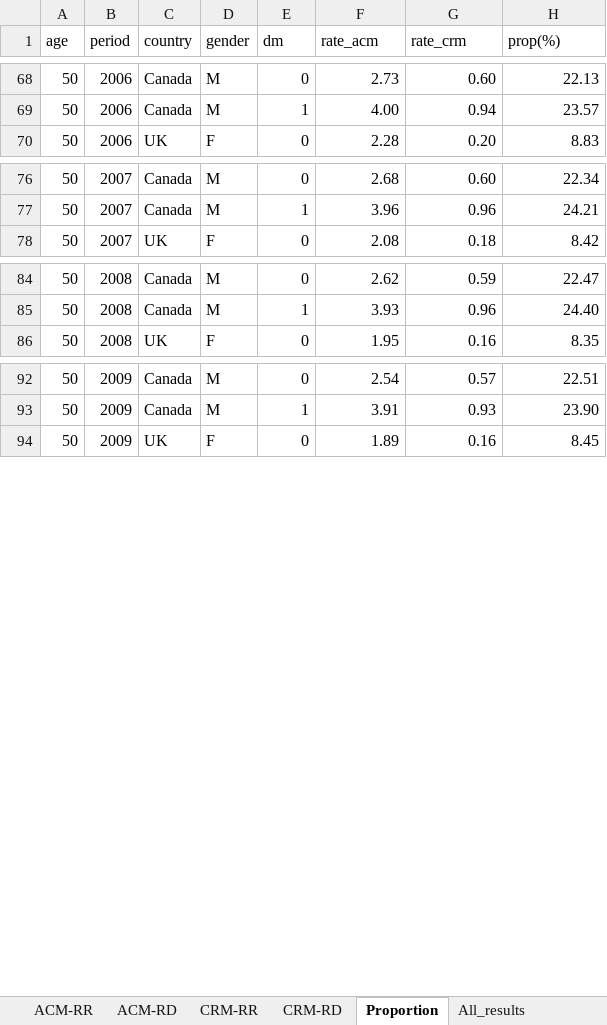
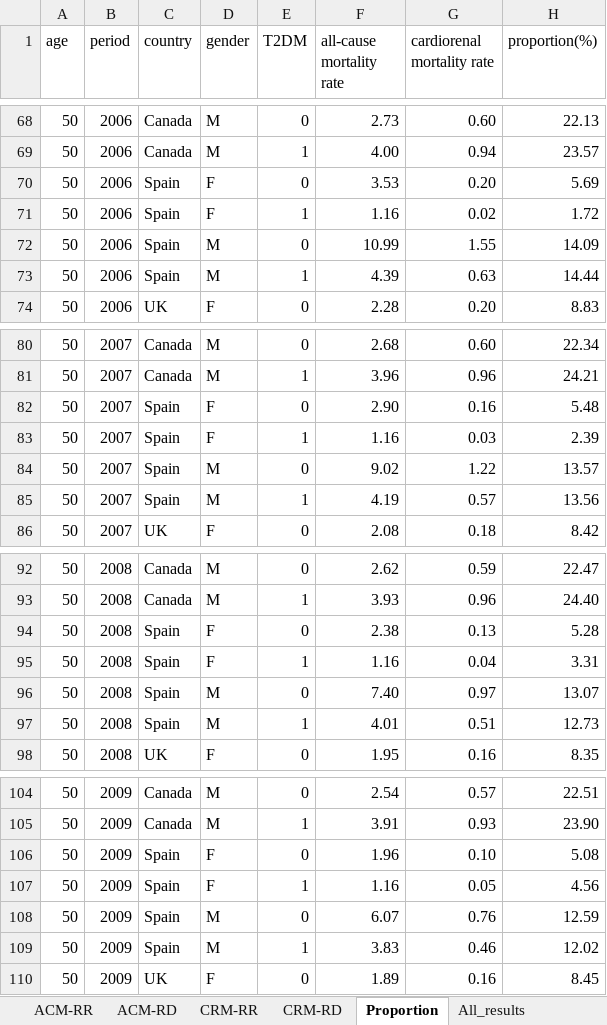
Before and after one commit to supingling/diabetesmortalitytrend, an Excel workbook: Outcomes.xlsx, sheet Proportion, drawn as a sheet; only a part is shown, gaps mark what is left out; values as stored, in another font and other column widths than the file's, no cell formats; the diff covers the shown part only; the diff names each change by its address in the sheet, - before the commit and + after, or states it on an @@ line.

```diff
--- a/Outcomes.xlsx (sheet Proportion)
+++ b/Outcomes.xlsx (sheet Proportion)
-E1: dm
+E1: T2DM
-F1: rate_acm
+F1: all-cause mortality rate
-G1: rate_crm
+G1: cardiorenal mortality rate
-H1: prop(%)
+H1: proportion(%)
+row 70: 50 | 2006 | Spain | F | 0 | 3.53 | 0.20 | 5.69
+row 71: 50 | 2006 | Spain | F | 1 | 1.16 | 0.02 | 1.72
+row 72: 50 | 2006 | Spain | M | 0 | 10.99 | 1.55 | 14.09
+row 73: 50 | 2006 | Spain | M | 1 | 4.39 | 0.63 | 14.44
+row 82: 50 | 2007 | Spain | F | 0 | 2.90 | 0.16 | 5.48
+row 83: 50 | 2007 | Spain | F | 1 | 1.16 | 0.03 | 2.39
+row 84: 50 | 2007 | Spain | M | 0 | 9.02 | 1.22 | 13.57
+row 85: 50 | 2007 | Spain | M | 1 | 4.19 | 0.57 | 13.56
+row 94: 50 | 2008 | Spain | F | 0 | 2.38 | 0.13 | 5.28
+row 95: 50 | 2008 | Spain | F | 1 | 1.16 | 0.04 | 3.31
+row 96: 50 | 2008 | Spain | M | 0 | 7.40 | 0.97 | 13.07
+row 97: 50 | 2008 | Spain | M | 1 | 4.01 | 0.51 | 12.73
+row 106: 50 | 2009 | Spain | F | 0 | 1.96 | 0.10 | 5.08
+row 107: 50 | 2009 | Spain | F | 1 | 1.16 | 0.05 | 4.56
+row 108: 50 | 2009 | Spain | M | 0 | 6.07 | 0.76 | 12.59
+row 109: 50 | 2009 | Spain | M | 1 | 3.83 | 0.46 | 12.02
```
Also changed, not shown: 192 added rows elsewhere in this sheet, sheet All_results, sheet CRM-RR, sheet CRM-RD, cell formats.
